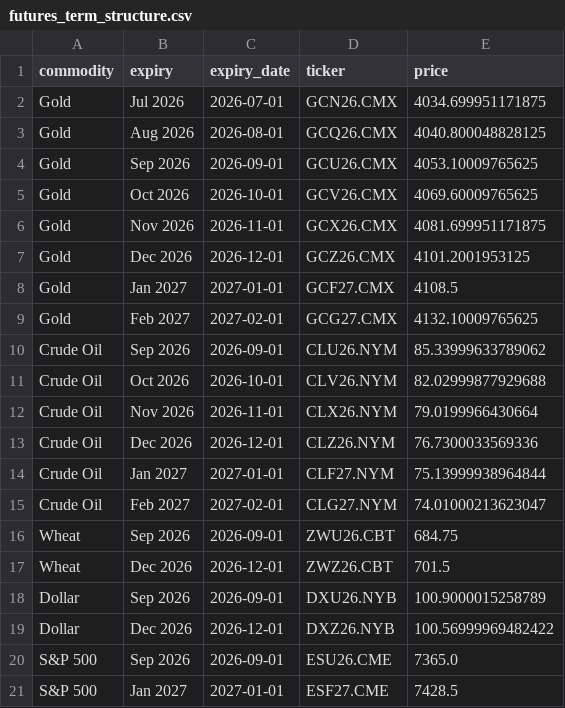
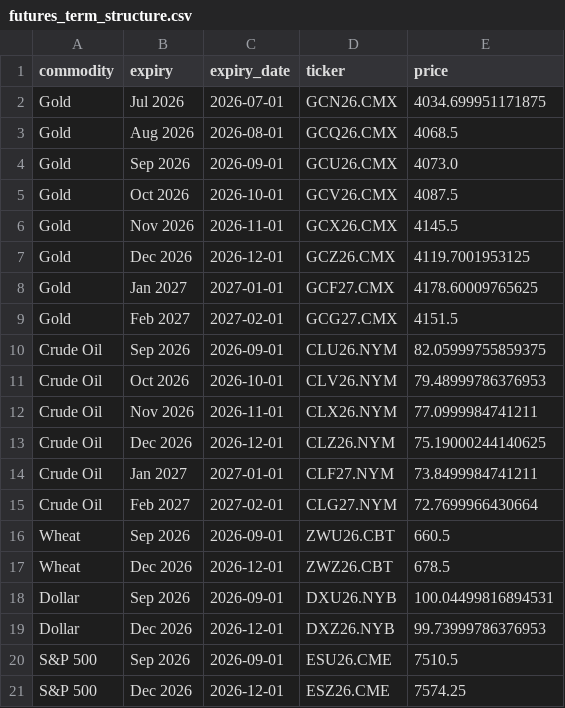
Before and after one commit to FredericBANDEIRA/Cross-Asset-Market-Regime-Monitor, a CSV file: data/futures_term_structure.csv, drawn as a sheet.

```diff
--- a/data/futures_term_structure.csv
+++ b/data/futures_term_structure.csv
@@ -2,20 +2,20 @@ commodity,expiry,expiry_date,ticker,price
 Gold,Jul 2026,2026-07-01,GCN26.CMX,4034.699951171875
-Gold,Aug 2026,2026-08-01,GCQ26.CMX,4040.800048828125
-Gold,Sep 2026,2026-09-01,GCU26.CMX,4053.10009765625
-Gold,Oct 2026,2026-10-01,GCV26.CMX,4069.60009765625
-Gold,Nov 2026,2026-11-01,GCX26.CMX,4081.699951171875
-Gold,Dec 2026,2026-12-01,GCZ26.CMX,4101.2001953125
-Gold,Jan 2027,2027-01-01,GCF27.CMX,4108.5
-Gold,Feb 2027,2027-02-01,GCG27.CMX,4132.10009765625
-Crude Oil,Sep 2026,2026-09-01,CLU26.NYM,85.33999633789062
-Crude Oil,Oct 2026,2026-10-01,CLV26.NYM,82.02999877929688
-Crude Oil,Nov 2026,2026-11-01,CLX26.NYM,79.0199966430664
-Crude Oil,Dec 2026,2026-12-01,CLZ26.NYM,76.7300033569336
-Crude Oil,Jan 2027,2027-01-01,CLF27.NYM,75.13999938964844
-Crude Oil,Feb 2027,2027-02-01,CLG27.NYM,74.01000213623047
-Wheat,Sep 2026,2026-09-01,ZWU26.CBT,684.75
-Wheat,Dec 2026,2026-12-01,ZWZ26.CBT,701.5
-Dollar,Sep 2026,2026-09-01,DXU26.NYB,100.9000015258789
-Dollar,Dec 2026,2026-12-01,DXZ26.NYB,100.56999969482422
-S&P 500,Sep 2026,2026-09-01,ESU26.CME,7365.0
-S&P 500,Jan 2027,2027-01-01,ESF27.CME,7428.5
+Gold,Aug 2026,2026-08-01,GCQ26.CMX,4068.5
+Gold,Sep 2026,2026-09-01,GCU26.CMX,4073.0
+Gold,Oct 2026,2026-10-01,GCV26.CMX,4087.5
+Gold,Nov 2026,2026-11-01,GCX26.CMX,4145.5
+Gold,Dec 2026,2026-12-01,GCZ26.CMX,4119.7001953125
+Gold,Jan 2027,2027-01-01,GCF27.CMX,4178.60009765625
+Gold,Feb 2027,2027-02-01,GCG27.CMX,4151.5
+Crude Oil,Sep 2026,2026-09-01,CLU26.NYM,82.05999755859375
+Crude Oil,Oct 2026,2026-10-01,CLV26.NYM,79.48999786376953
+Crude Oil,Nov 2026,2026-11-01,CLX26.NYM,77.0999984741211
+Crude Oil,Dec 2026,2026-12-01,CLZ26.NYM,75.19000244140625
+Crude Oil,Jan 2027,2027-01-01,CLF27.NYM,73.8499984741211
+Crude Oil,Feb 2027,2027-02-01,CLG27.NYM,72.7699966430664
+Wheat,Sep 2026,2026-09-01,ZWU26.CBT,660.5
+Wheat,Dec 2026,2026-12-01,ZWZ26.CBT,678.5
+Dollar,Sep 2026,2026-09-01,DXU26.NYB,100.04499816894531
+Dollar,Dec 2026,2026-12-01,DXZ26.NYB,99.73999786376953
+S&P 500,Sep 2026,2026-09-01,ESU26.CME,7510.5
+S&P 500,Dec 2026,2026-12-01,ESZ26.CME,7574.25
```
Also changed, not shown: 9 other files.
